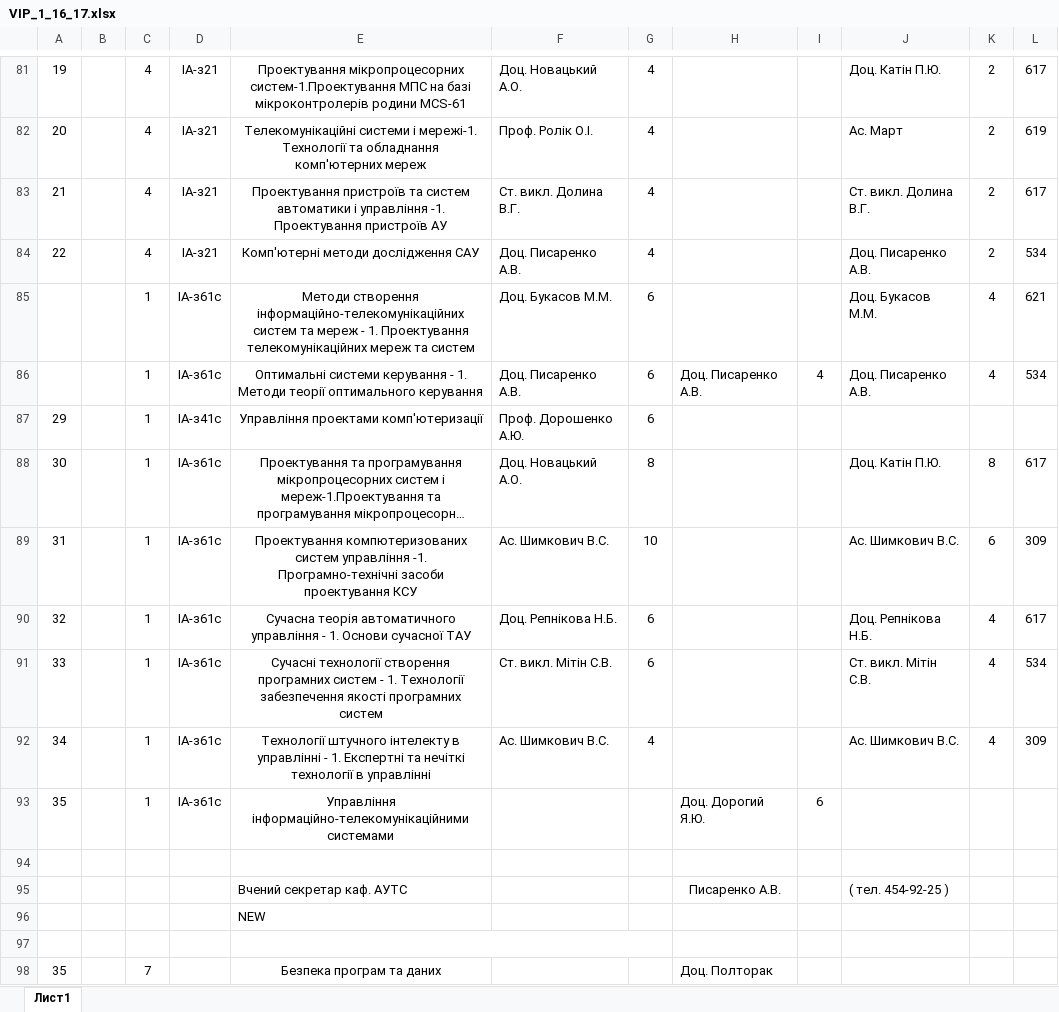
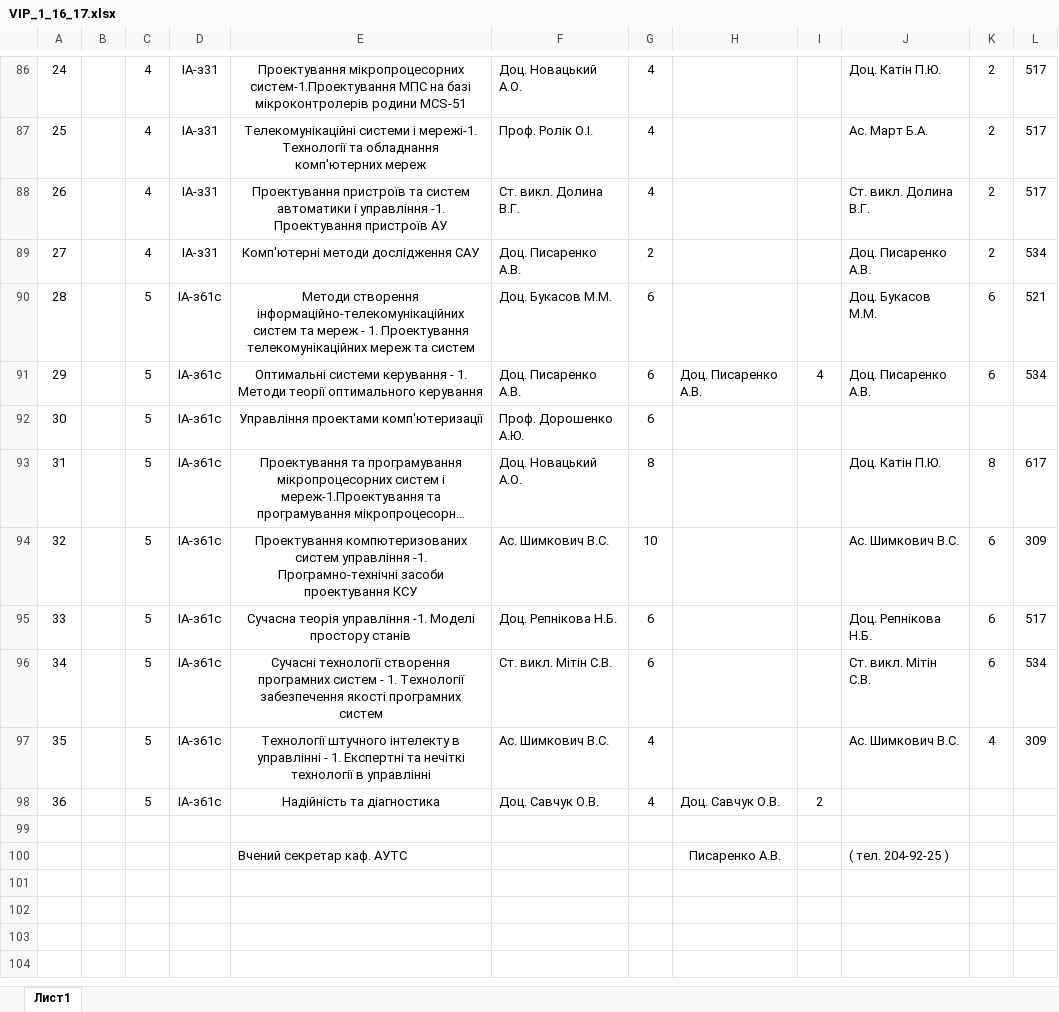
Before and after one commit to anton135/Practice, an Excel workbook: VIP_1_16_17.xlsx, sheet Лист1, drawn as a sheet; only a part is shown, gaps mark what is left out; long unchanged cells end in …; values as stored, in another font and other column widths than the file's, no borders; removed rows and columns are numbered as before the commit, all else as after; the diff covers the shown part only; the diff names each change by its address in the sheet, - before the commit and + after, or states it on an @@ line.

```diff
--- a/VIP_1_16_17.xlsx (sheet Лист1)
+++ b/VIP_1_16_17.xlsx (sheet Лист1)
-A86: 19
+A86: 24
-D86:D89: ІА-з21
+D86:D89: ІА-з31
-E86: …мікроконтролерів родини MCS-61
+E86: …мікроконтролерів родини MCS-51
-L86: 617
+L86: 517
-A87: 20
+A87: 25
-J87: Ас. Март
+J87: Ас. Март Б.А.
-L87: 619
+L87: 517
-A88: 21
+A88: 26
-L88: 617
+L88: 517
-A89: 22
+A89: 27
-G89: 4
+G89: 2
-A90: (empty)
+A90: 28
-C90:C94: 1
+C90:C94: 5
-K90:K91: 4
+K90:K91: 6
-L90: 621
+L90: 521
-A91: (empty)
+A91: 29
-A92: 29
+A92: 30
-D92: ІА-з41с
+D92: ІА-з61с
-A93: 30
+A93: 31
-A94: 31
+A94: 32
-row 90: 32 |  | 1 | ІА-з61с | Сучасна теорія автоматичного управління - 1. Основи сучасної ТАУ | Доц. Репнікова Н.Б. | 6 |  |  | Доц. Репнікова Н.Б. | 4 | 617
+row 95: 33 |  | 5 | ІА-з61с | Сучасна теорія управління -1. Моделі простору станів | Доц. Репнікова Н.Б. | 6 |  |  | Доц. Репнікова Н.Б. | 6 | 517
-A96: 33
+A96: 34
-C96:C97: 1
+C96:C97: 5
-K96: 4
+K96: 6
-A97: 34
+A97: 35
-row 93: 35 |  | 1 | ІА-з61с | Управління інформаційно-телекомунікаційними системами |  |  | Доц. Дорогий Я.Ю. | 6
+row 98: 36 |  | 5 | ІА-з61с | Надійність та діагностика | Доц. Савчук О.В. | 4 | Доц. Савчук О.В. | 2
-J100: ( тел. 454-92-25 )
+J100: ( тел. 204-92-25 )
-row 96:  |  |  |  | NEW
-row 97: (empty)
-row 98: 35 |  | 7 |  | Безпека програм та даних |  |  | Доц. Полторак
```
Also changed, not shown: 6 added rows, 1 removed row and 67 edited cells elsewhere in this sheet, 3 other files.
